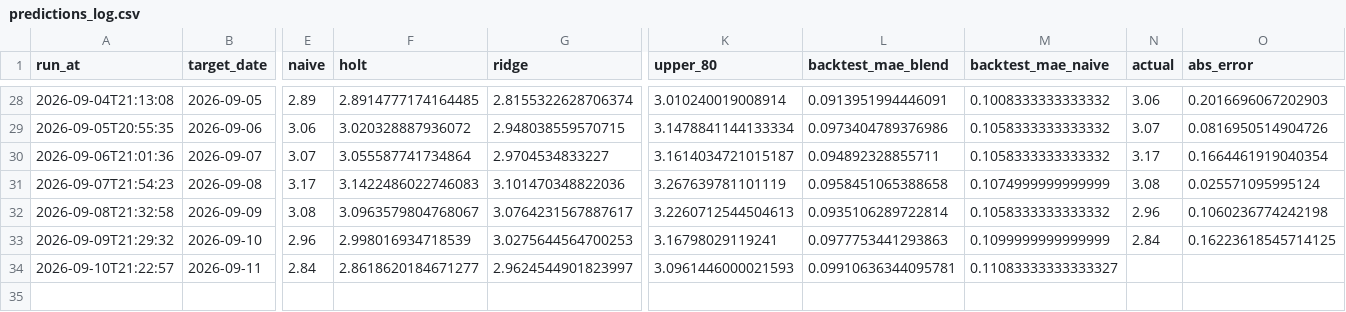
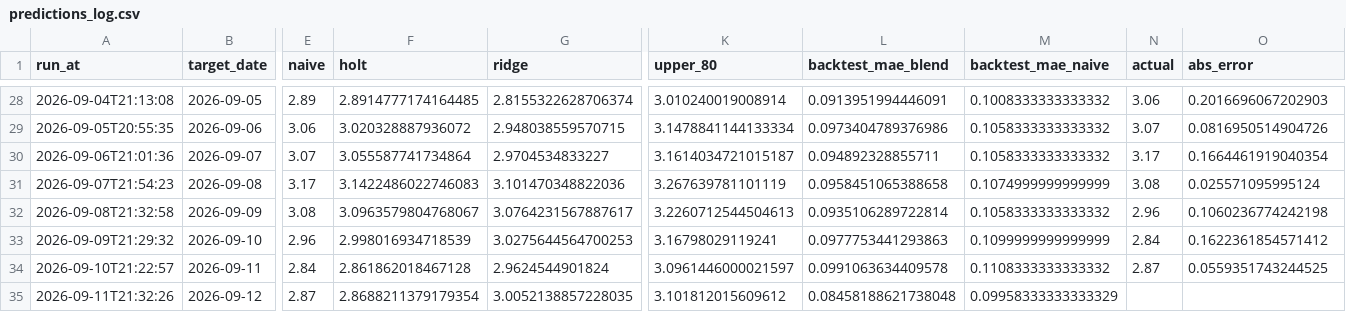
Before and after one commit to pepeelvis/ornn-h100-predictor, a CSV file: predictions_log.csv, drawn as a sheet; only a part is shown, gaps mark what is left out; rows hold the shown columns only; the diff names each change by its address in the sheet, - before the commit and + after, or states it on an @@ line.

```diff
--- a/predictions_log.csv
+++ b/predictions_log.csv
-O33 (abs_error): 0.16223618545714125
+O33 (abs_error): 0.1622361854571412
-F34 (holt): 2.8618620184671277
+F34 (holt): 2.861862018467128
-G34 (ridge): 2.9624544901823997
+G34 (ridge): 2.9624544901824
-K34 (upper_80): 3.0961446000021593
+K34 (upper_80): 3.0961446000021597
-L34 (backtest_mae_blend): 0.09910636344095781
+L34 (backtest_mae_blend): 0.0991063634409578
-M34 (backtest_mae_naive): 0.11083333333333327
+M34 (backtest_mae_naive): 0.1108333333333332
-N34 (actual): (empty)
+N34 (actual): 2.87
-O34 (abs_error): (empty)
+O34 (abs_error): 0.0559351743244525
+row 35: 2026-09-11T21:32:26 | 2026-09-12 | 2.87 | 2.8688211379179354 | 3.0052138857228035 | 3.101812015609612 | 0.08458188621738048 | 0.09958333333333329
```
Also changed, not shown: lighter_basis_log.csv, 1 other file.
